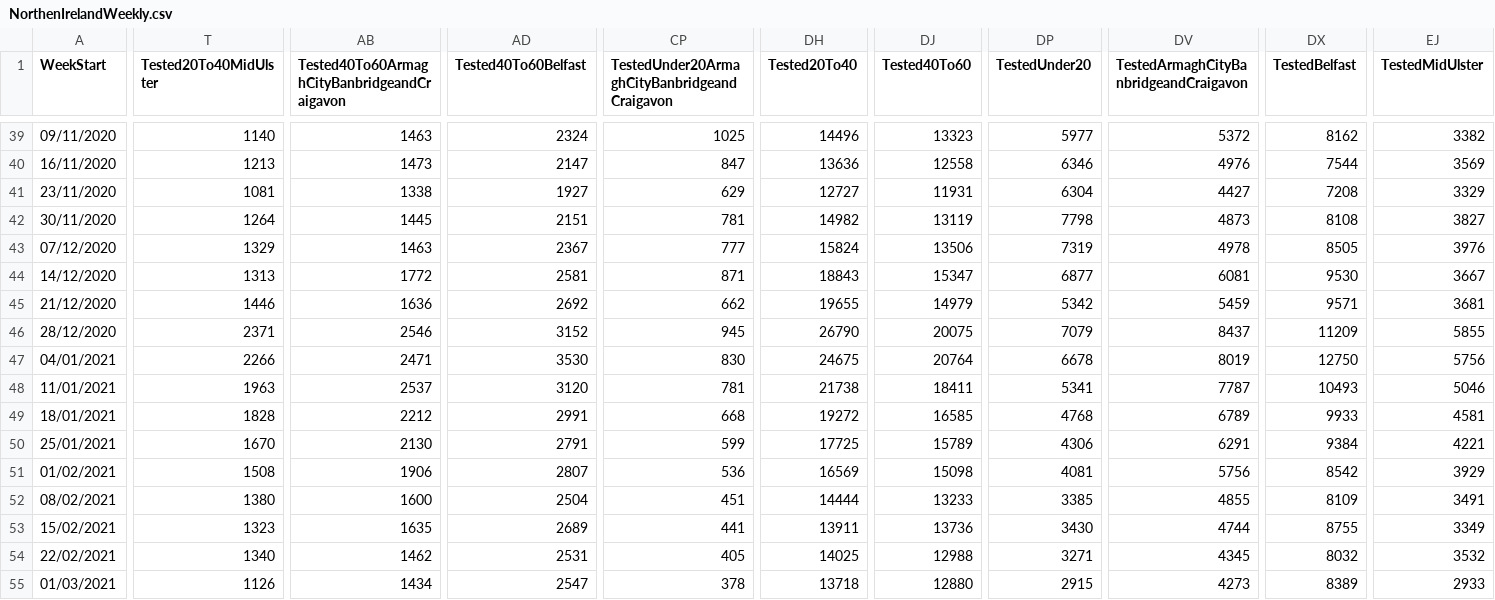
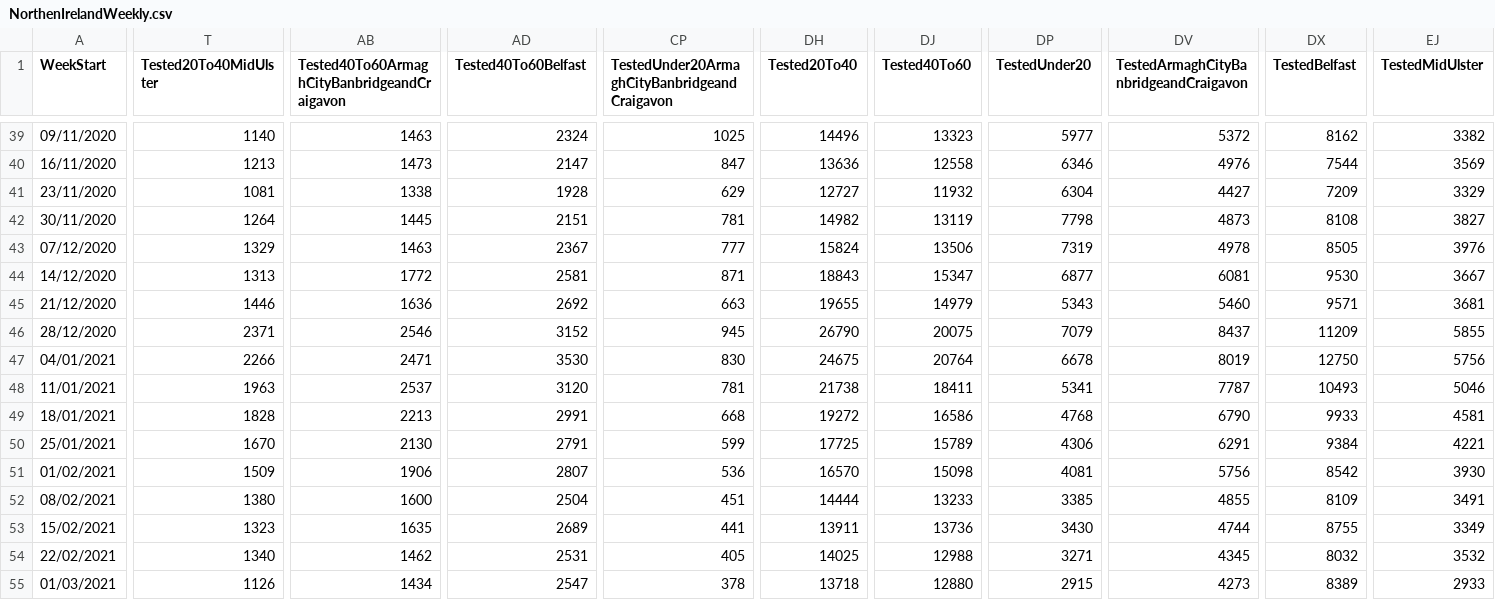
Before and after one commit to CatsAgainstCovid/IrelandCovidData, a CSV file: Outputs/NIDailyReports/NorthenIrelandWeekly.csv, drawn as a sheet; only a part is shown, gaps mark what is left out; the diff covers the shown part only; the diff names each change by its address in the sheet, - before the commit and + after, or states it on an @@ line.

```diff
--- a/Outputs/NIDailyReports/NorthenIrelandWeekly.csv
+++ b/Outputs/NIDailyReports/NorthenIrelandWeekly.csv
-AD41 (Tested40To60Belfast): 1927
+AD41 (Tested40To60Belfast): 1928
-DJ41 (Tested40To60): 11931
+DJ41 (Tested40To60): 11932
-DX41 (TestedBelfast): 7208
+DX41 (TestedBelfast): 7209
-CP45: 662
+CP45: 663
-DP45 (TestedUnder20): 5342
+DP45 (TestedUnder20): 5343
-DV45: 5459
+DV45: 5460
-AB49: 2212
+AB49: 2213
-DJ49 (Tested40To60): 16585
+DJ49 (Tested40To60): 16586
-DV49: 6789
+DV49: 6790
-T51 (Tested20To40MidUlster): 1508
+T51 (Tested20To40MidUlster): 1509
-DH51 (Tested20To40): 16569
+DH51 (Tested20To40): 16570
-EJ51 (TestedMidUlster): 3929
+EJ51 (TestedMidUlster): 3930
```
Also changed, not shown: 52 edited cells elsewhere in this file.
